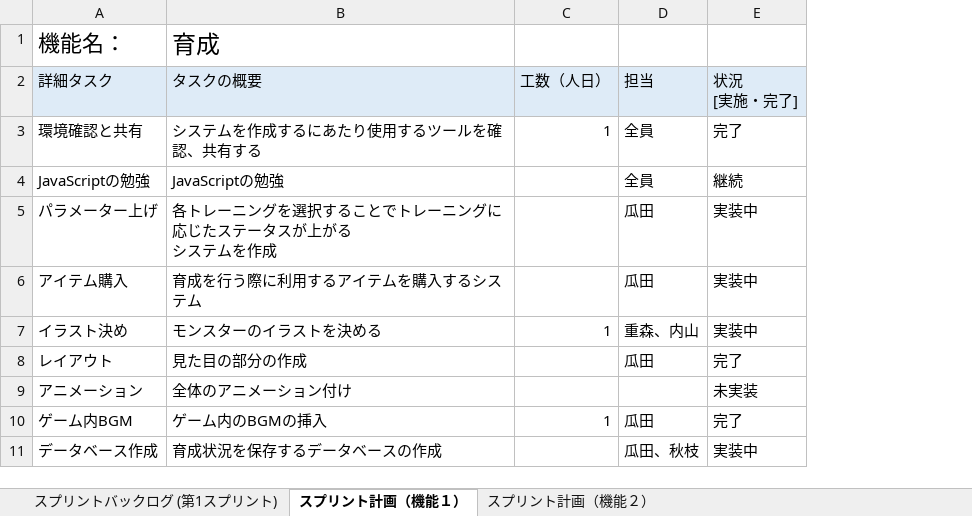
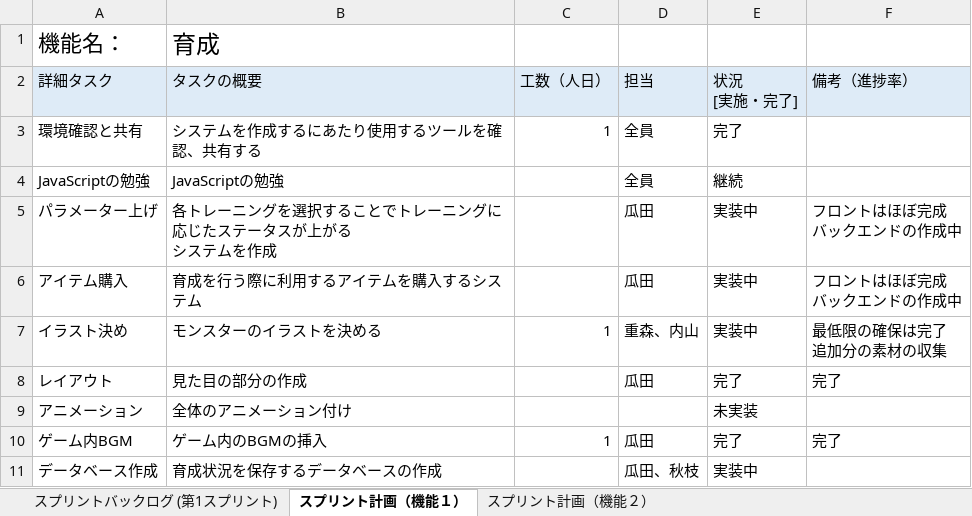
Before and after one commit to fu-syoji-t/SD3D_2023_Scrum1, an Excel workbook: 03スプリントバックログ/Scrum1_スプリントバックログ.xlsx, sheet スプリント計画（機能１）, drawn as a sheet; values as stored, in another font and other column widths than the file's, no borders; ↵ is a line break in a cell; the diff names each change by its address in the sheet, - before the commit and + after, or states it on an @@ line.

Commit message:
Update Scrum1_スプリントバックログ.xlsx

```diff
--- a/03スプリントバックログ/Scrum1_スプリントバックログ.xlsx (sheet スプリント計画（機能１）)
+++ b/03スプリントバックログ/Scrum1_スプリントバックログ.xlsx (sheet スプリント計画（機能１）)
+column F (備考（進捗率）), rows 5-10: フロントはほぼ完成 ↵ バックエンドの作成中 | フロントはほぼ完成 ↵ バックエンドの作成中 | 最低限の確保は完了 ↵ 追加分の素材の収集 | 完了 |  | 完了
```
